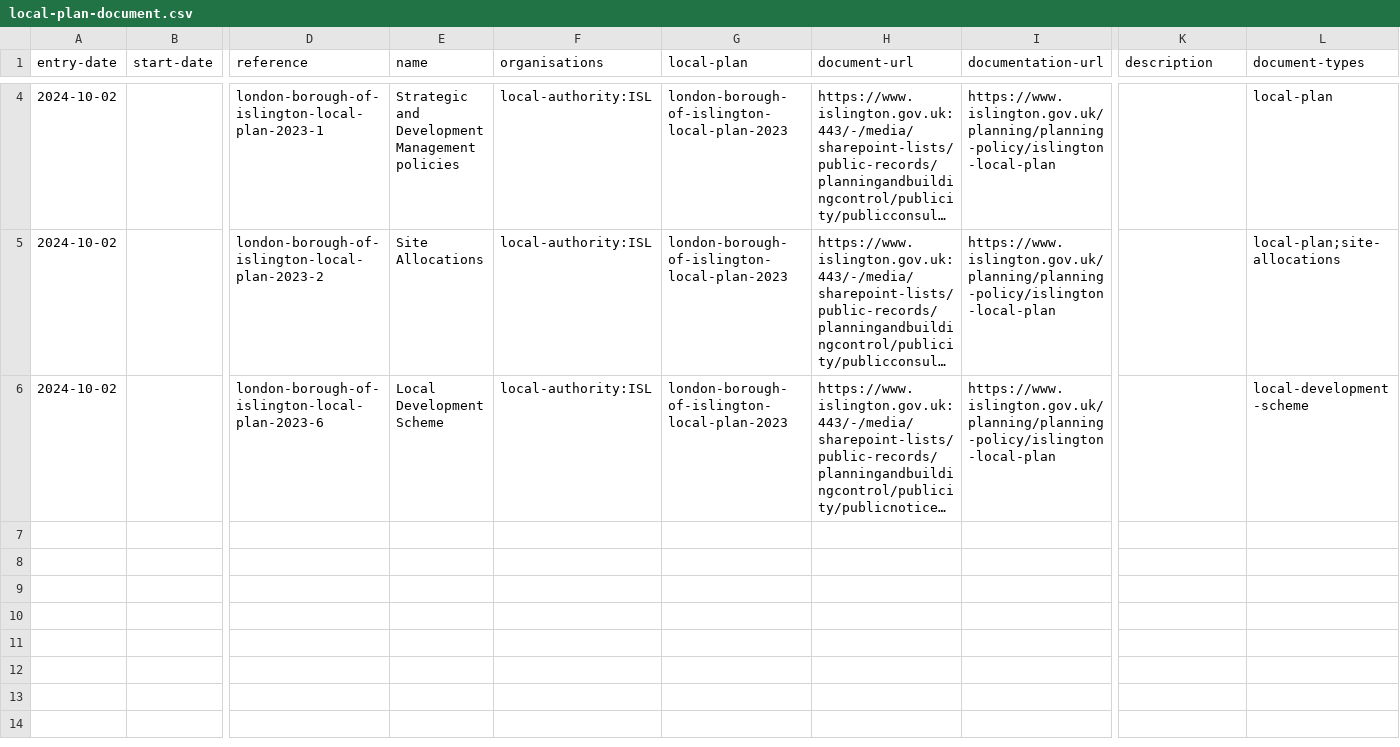
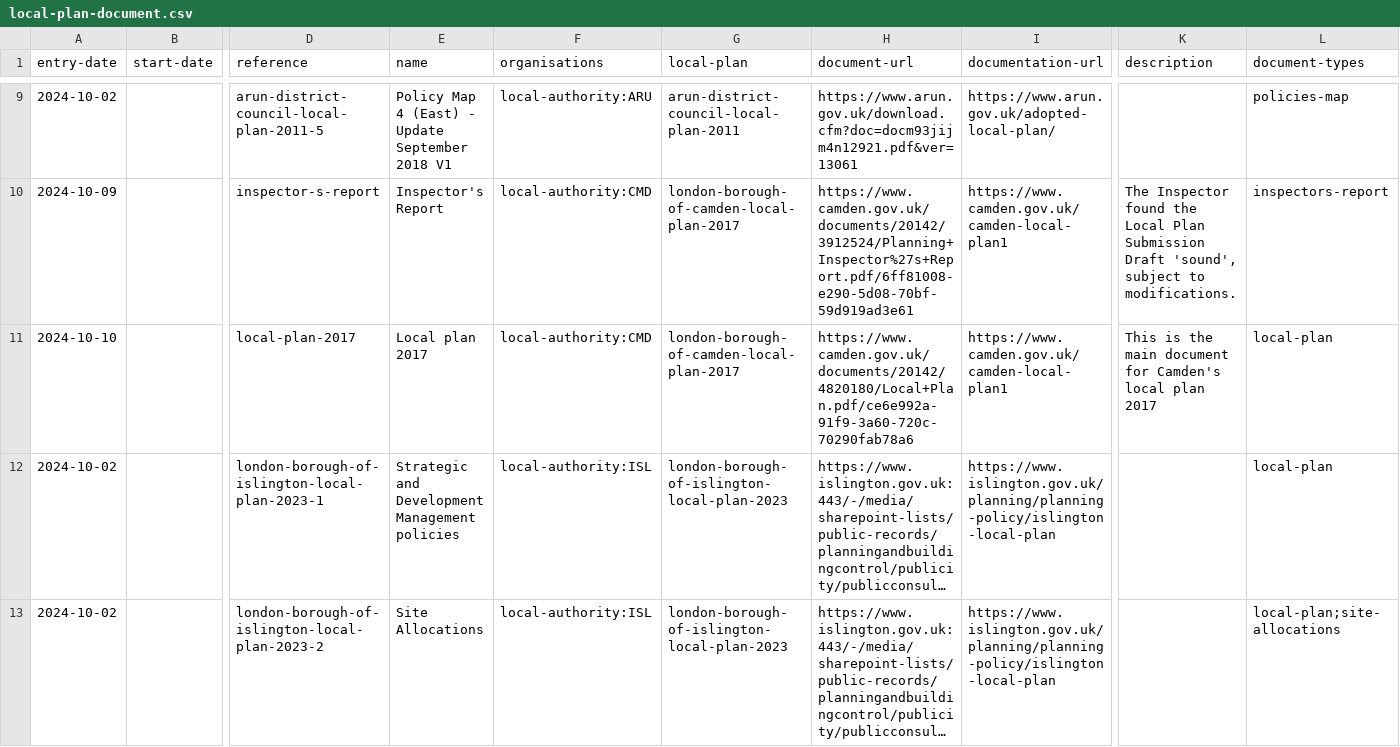
Before and after one commit to digital-land/local-plans-explorer, a CSV file: data/export/local-plan-document.csv, drawn as a sheet; only a part is shown, gaps mark what is left out; the shorter side is filled out with more unchanged rows; long unchanged cells end in …; rows hold the shown columns only; the diff covers the shown part only; the diff names each change by its address in the sheet, - before the commit and + after, or states it on an @@ line.

```diff
--- a/data/export/local-plan-document.csv
+++ b/data/export/local-plan-document.csv
+row 9: 2024-10-02 |  | arun-district-council-local-plan-2011-5 | Policy Map 4 (East) - Update September 2018 V1 | local-authority:ARU | arun-district-council-local-plan-2011 | https://www.arun.gov.uk/download.cfm?doc=docm93jijm4n12921.pdf&ver=13061 | https://www.arun.gov.uk/adopted-local-plan/ |  | policies-map
+row 10: 2024-10-09 |  | inspector-s-report | Inspector's Report | local-authority:CMD | london-borough-of-camden-local-plan-2017 | https://www.camden.gov.uk/documents/20142/3912524/Planning+Inspector%27s+Report.pdf/6ff81008-e290-5d08-70bf-59d919ad3e61 | https://www.camden.gov.uk/camden-local-plan1 | The Inspector found the Local Plan Submission Draft 'sound', subject to modifications. | inspectors-report
+row 11: 2024-10-10 |  | local-plan-2017 | Local plan 2017 | local-authority:CMD | london-borough-of-camden-local-plan-2017 | https://www.camden.gov.uk/documents/20142/4820180/Local+Plan.pdf/ce6e992a-91f9-3a60-720c-70290fab78a6 | https://www.camden.gov.uk/camden-local-plan1 | This is the main document for Camden's local plan 2017 | local-plan
```
Also changed, not shown: 7 added rows elsewhere in this file.
